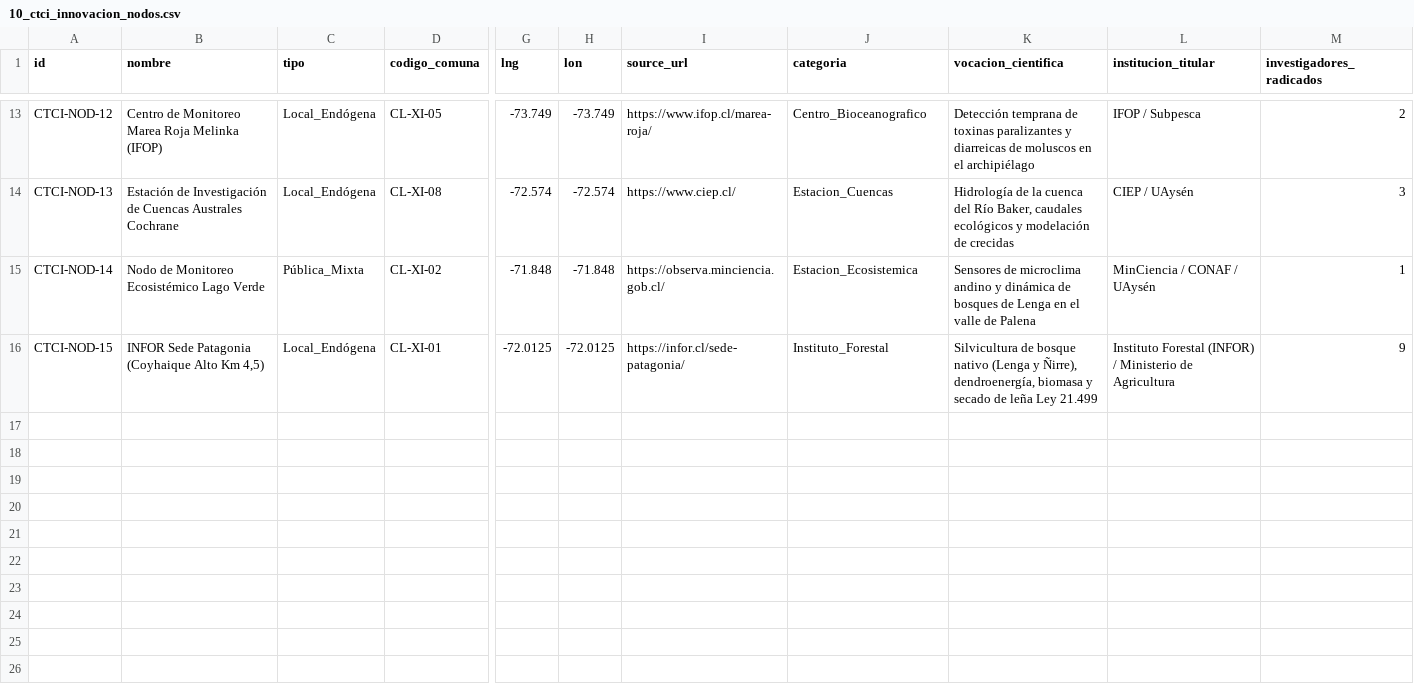
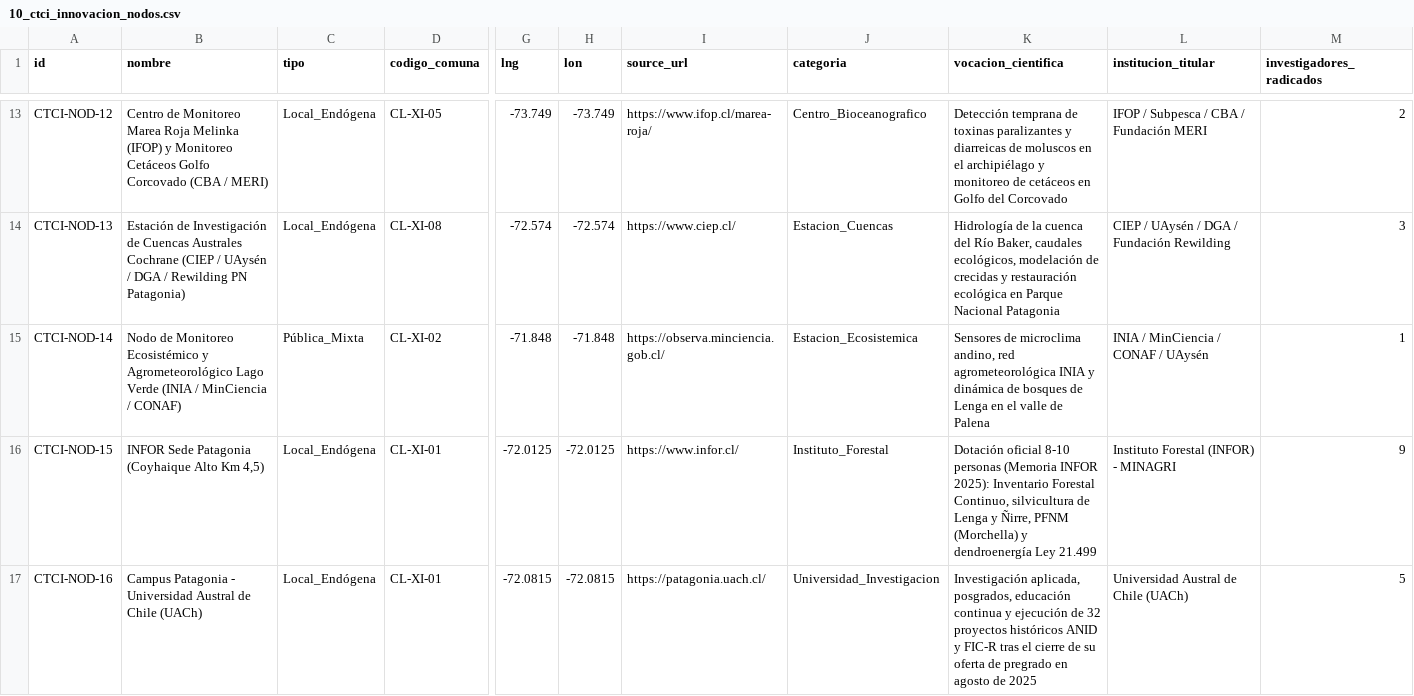
Before and after one commit to VAVARO/aysen_sistemico, a CSV file: data/systemic/csv/10_ctci_innovacion_nodos.csv, drawn as a sheet; only a part is shown, gaps mark what is left out; rows hold the shown columns only; the diff covers the shown part only; the diff names each change by its address in the sheet, - before the commit and + after, or states it on an @@ line.

Commit message:
feat(sprint-13): reingenieria forense Hub X CTCi, Catastro NCA 2026, SIES 2.924, SEREMI Ciencia y Eval E23

```diff
--- a/data/systemic/csv/10_ctci_innovacion_nodos.csv
+++ b/data/systemic/csv/10_ctci_innovacion_nodos.csv
-B13 (nombre): …Melinka (IFOP)
+B13 (nombre): …Melinka (IFOP) y Monitoreo Cetáceos Golfo Corcovado (CBA / MERI)
-K13 (vocacion_cientifica): …el archipiélago
+K13 (vocacion_cientifica): …el archipiélago y monitoreo de cetáceos en Golfo del Corcovado
-L13 (institucion_titular): IFOP / Subpesca
+L13 (institucion_titular): IFOP / Subpesca / CBA / Fundación MERI
-B14 (nombre): …Australes Cochrane
+B14 (nombre): …Australes Cochrane (CIEP / UAysén / DGA / Rewilding PN Patagonia)
-K14 (vocacion_cientifica): …Baker, caudales ecológicos y modelación de crecidas
+K14 (vocacion_cientifica): …Baker, caudales ecológicos, modelación de crecidas y restauración ecológica en Parque Nacional Patagonia
-L14 (institucion_titular): CIEP / UAysén
+L14 (institucion_titular): CIEP / UAysén / DGA / Fundación Rewilding
-B15 (nombre): …Monitoreo Ecosistémico Lago Verde
+B15 (nombre): …Monitoreo Ecosistémico y Agrometeorológico Lago Verde (INIA / MinCiencia / CONAF)
-K15 (vocacion_cientifica): …de microclima andino y dinámica…
+K15 (vocacion_cientifica): …de microclima andino, red agrometeorológica INIA y dinámica…
-L15 (institucion_titular): MinCiencia / CONAF / UAysén
+L15 (institucion_titular): INIA / MinCiencia / CONAF / UAysén
-I16 (source_url): https://infor.cl/sede-patagonia/
+I16 (source_url): https://www.infor.cl/
-K16 (vocacion_cientifica): Silvicultura de bosque nativo (Lenga y Ñirre), dendroenergía, biomasa y secado de leña Ley 21.499
+K16 (vocacion_cientifica): Dotación oficial 8-10 personas (Memoria INFOR 2025): Inventario Forestal Continuo, silvicultura de Lenga y Ñirre, PFNM (Morchella) y dendroenergía Ley 21.499
-L16 (institucion_titular): Instituto Forestal (INFOR) / Ministerio de Agricultura
+L16 (institucion_titular): Instituto Forestal (INFOR) - MINAGRI
+row 17: CTCI-NOD-16 | Campus Patagonia - Universidad Austral de Chile (UACh) | Local_Endógena | CL-XI-01 | -72.0815 | -72.0815 | https://patagonia.uach.cl/ | Universidad_Investigacion | Investigación aplicada, posgrados, educación continua y ejecución de 32 proyectos históricos ANID y FIC-R tras el cierre de su oferta de pregrado en agosto de 2025 | Universidad Austral de Chile (UACh) | 5
```
Also changed, not shown: 32 edited cells elsewhere in this file, 27 other files.
